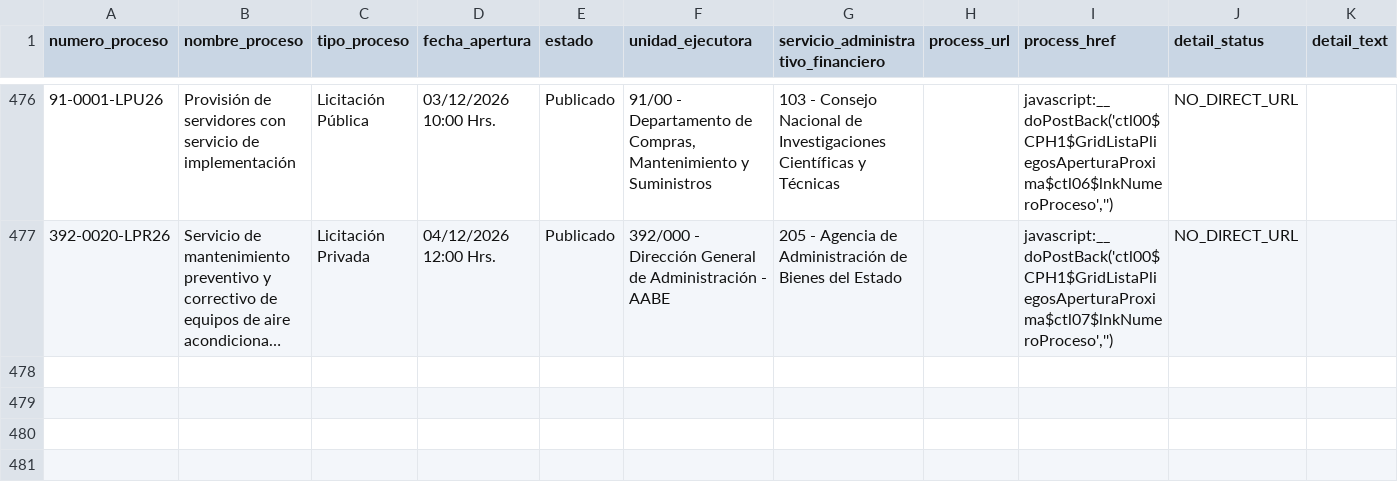
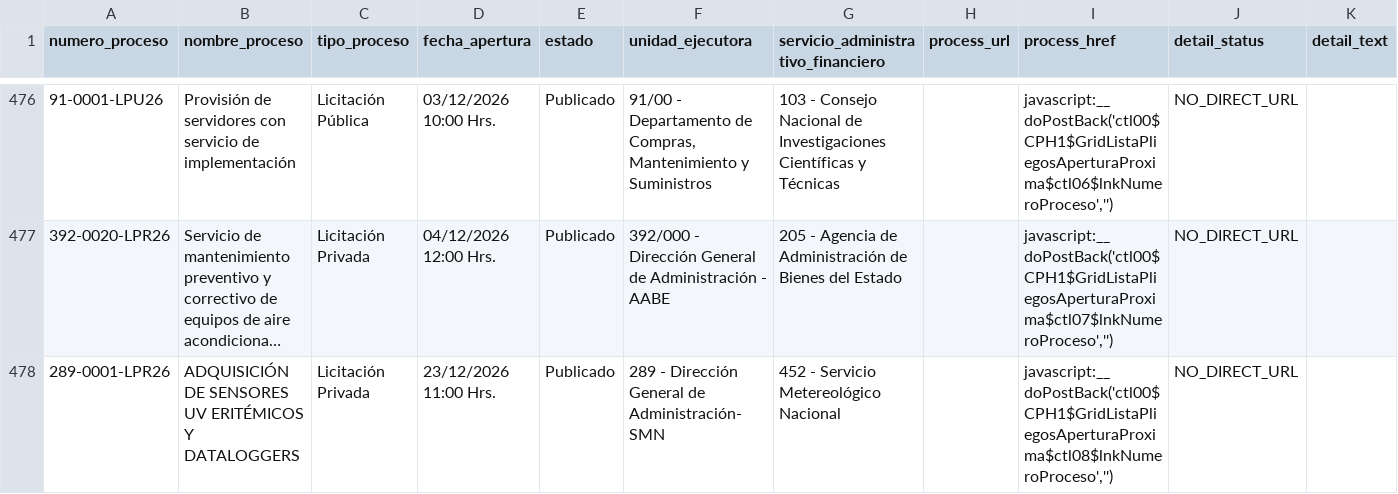
Before and after one commit to AluenParadigma/comprar-ar-data-public, a CSV file: latest.csv, drawn as a sheet; only a part is shown, gaps mark what is left out; long unchanged cells end in …; the diff names each change by its address in the sheet, - before the commit and + after, or states it on an @@ line.

```diff
--- a/latest.csv
+++ b/latest.csv
+row 478: 289-0001-LPR26 | ADQUISICIÓN DE SENSORES UV ERITÉMICOS Y DATALOGGERS | Licitación Privada | 23/12/2026 11:00 Hrs. | Publicado | 289 - Dirección General de Administración-SMN | 452 - Servicio Metereológico Nacional |  | javascript:__doPostBack('ctl00$CPH1$GridListaPliegosAperturaProxima$ctl08$lnkNumeroProceso','') | NO_DIRECT_URL
```
Also changed, not shown: 2 other files.
